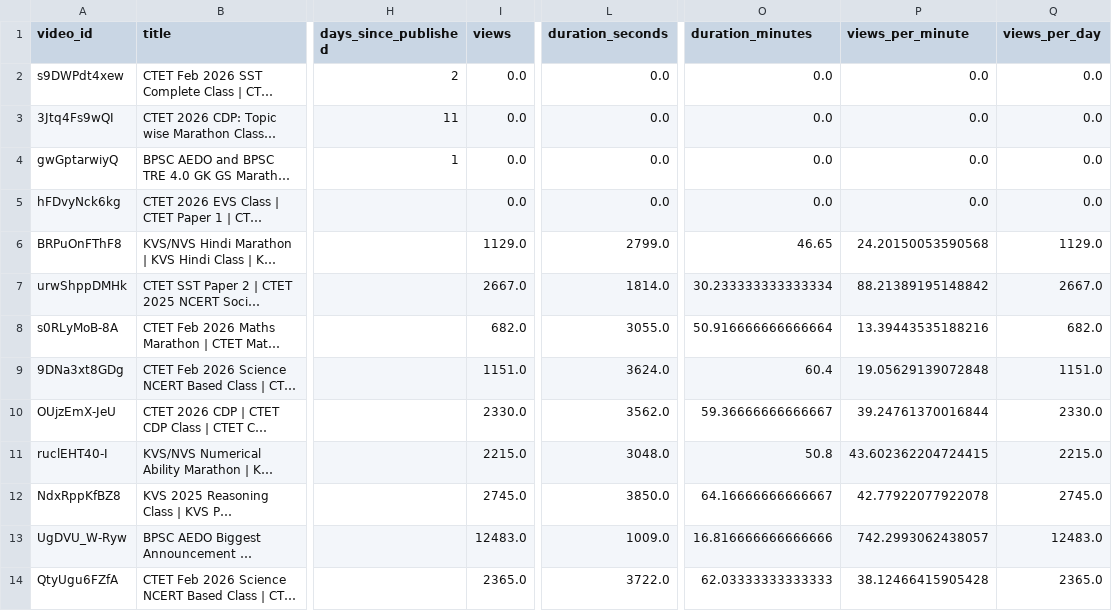
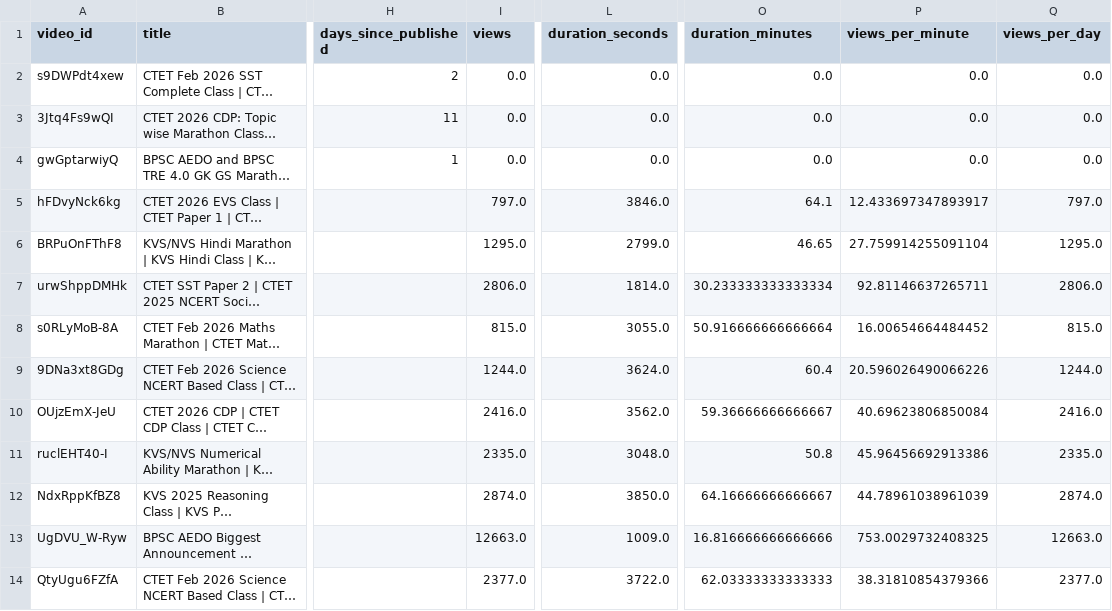
Before and after one commit to khalid-ans/youtube-livestream-data, a CSV file: data/latest_20_livestreams_precise.csv, drawn as a sheet; only a part is shown, gaps mark what is left out; long unchanged cells end in …; the diff covers the shown part only; the diff names each change by its address in the sheet, - before the commit and + after, or states it on an @@ line.

```diff
--- a/data/latest_20_livestreams_precise.csv
+++ b/data/latest_20_livestreams_precise.csv
-I5 (views): 0.0
+I5 (views): 797.0
-L5 (duration_seconds): 0.0
+L5 (duration_seconds): 3846.0
-O5 (duration_minutes): 0.0
+O5 (duration_minutes): 64.1
-P5 (views_per_minute): 0.0
+P5 (views_per_minute): 12.433697347893917
-Q5 (views_per_day): 0.0
+Q5 (views_per_day): 797.0
-I6 (views): 1129.0
+I6 (views): 1295.0
-P6 (views_per_minute): 24.20150053590568
+P6 (views_per_minute): 27.759914255091104
-Q6 (views_per_day): 1129.0
+Q6 (views_per_day): 1295.0
-I7 (views): 2667.0
+I7 (views): 2806.0
-P7 (views_per_minute): 88.21389195148842
+P7 (views_per_minute): 92.81146637265711
-Q7 (views_per_day): 2667.0
+Q7 (views_per_day): 2806.0
-I8 (views): 682.0
+I8 (views): 815.0
-P8 (views_per_minute): 13.39443535188216
+P8 (views_per_minute): 16.00654664484452
-Q8 (views_per_day): 682.0
+Q8 (views_per_day): 815.0
-I9 (views): 1151.0
+I9 (views): 1244.0
-P9 (views_per_minute): 19.05629139072848
+P9 (views_per_minute): 20.596026490066226
-Q9 (views_per_day): 1151.0
+Q9 (views_per_day): 1244.0
-I10 (views): 2330.0
+I10 (views): 2416.0
-P10 (views_per_minute): 39.24761370016844
+P10 (views_per_minute): 40.69623806850084
-Q10 (views_per_day): 2330.0
+Q10 (views_per_day): 2416.0
-I11 (views): 2215.0
+I11 (views): 2335.0
-P11 (views_per_minute): 43.602362204724415
+P11 (views_per_minute): 45.96456692913386
-Q11 (views_per_day): 2215.0
+Q11 (views_per_day): 2335.0
-I12 (views): 2745.0
+I12 (views): 2874.0
-P12 (views_per_minute): 42.77922077922078
+P12 (views_per_minute): 44.78961038961039
-Q12 (views_per_day): 2745.0
+Q12 (views_per_day): 2874.0
-I13 (views): 12483.0
+I13 (views): 12663.0
-P13 (views_per_minute): 742.2993062438057
+P13 (views_per_minute): 753.0029732408325
-Q13 (views_per_day): 12483.0
+Q13 (views_per_day): 12663.0
-I14 (views): 2365.0
+I14 (views): 2377.0
-P14 (views_per_minute): 38.12466415905428
+P14 (views_per_minute): 38.31810854379366
-Q14 (views_per_day): 2365.0
+Q14 (views_per_day): 2377.0
```
Also changed, not shown: 21 edited cells elsewhere in this file.
